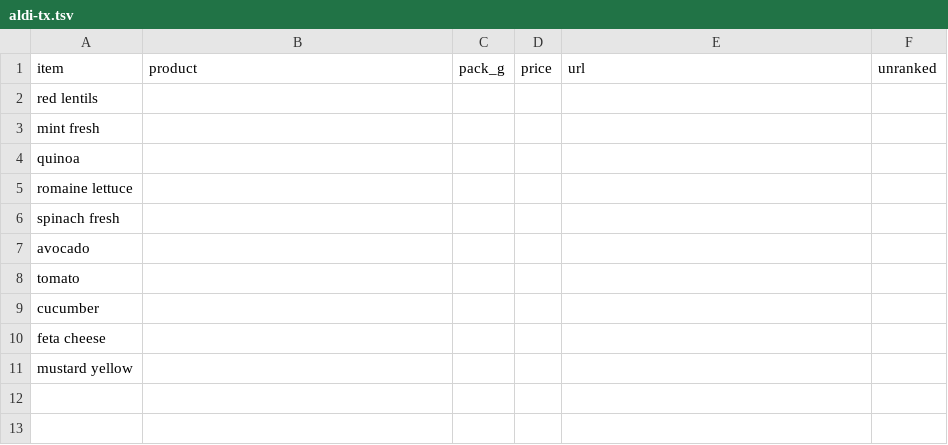
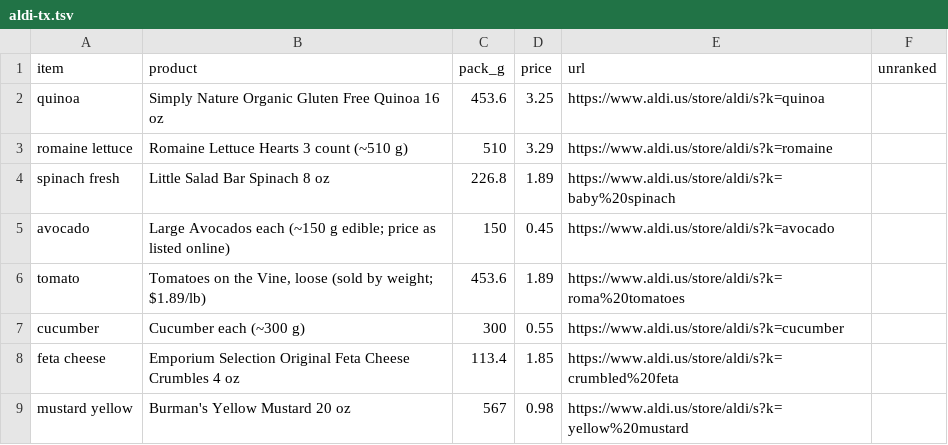
Before and after one commit to abdou998/gramsperdollar, a TSV file: data/todo/aldi-tx.tsv, drawn as a sheet.

```diff
--- a/data/todo/aldi-tx.tsv
+++ b/data/todo/aldi-tx.tsv
@@ -1,11 +1,9 @@
 item	product	pack_g	price	url	unranked
-red lentils					
-mint fresh					
-quinoa					
-romaine lettuce					
-spinach fresh					
-avocado					
-tomato					
-cucumber					
-feta cheese					
-mustard yellow					
+quinoa	Simply Nature Organic Gluten Free Quinoa 16 oz	453.6	3.25	https://www.aldi.us/store/aldi/s?k=quinoa	
+romaine lettuce	Romaine Lettuce Hearts 3 count (~510 g)	510	3.29	https://www.aldi.us/store/aldi/s?k=romaine	
+spinach fresh	Little Salad Bar Spinach 8 oz	226.8	1.89	https://www.aldi.us/store/aldi/s?k=baby%20spinach	
+avocado	Large Avocados each (~150 g edible; price as listed online)	150	0.45	https://www.aldi.us/store/aldi/s?k=avocado	
+tomato	Tomatoes on the Vine, loose (sold by weight; $1.89/lb)	453.6	1.89	https://www.aldi.us/store/aldi/s?k=roma%20tomatoes	
+cucumber	Cucumber each (~300 g)	300	0.55	https://www.aldi.us/store/aldi/s?k=cucumber	
+feta cheese	Emporium Selection Original Feta Cheese Crumbles 4 oz	113.4	1.85	https://www.aldi.us/store/aldi/s?k=crumbled%20feta	
+mustard yellow	Burman's Yellow Mustard 20 oz	567	0.98	https://www.aldi.us/store/aldi/s?k=yellow%20mustard	
```
Also changed, not shown: data/prices.csv, 4 other files.
